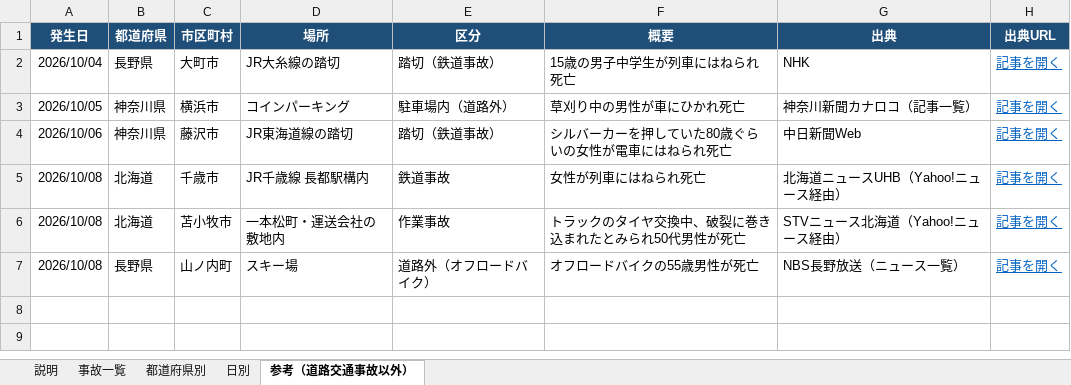
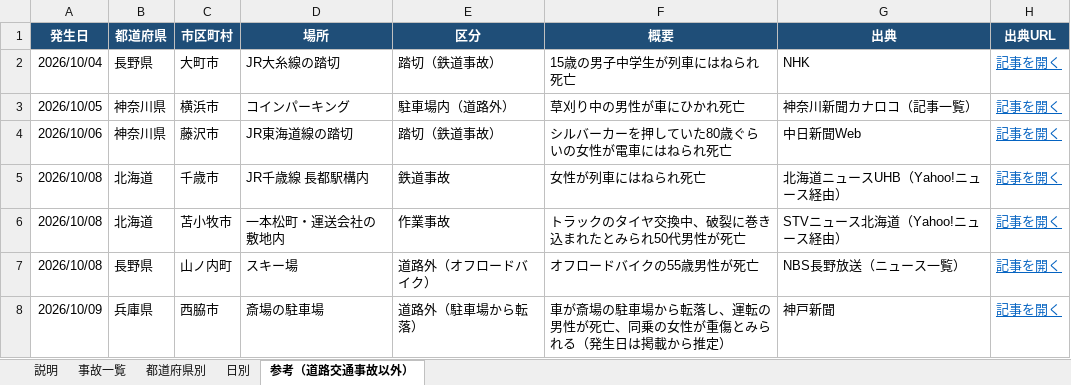
Before and after one commit to shilingmu583-afk/-, an Excel workbook: 全国交通事故データ.xlsx, sheet 参考（道路交通事故以外）, drawn as a sheet; values as stored, in another font and other column widths than the file's, no borders; the diff names each change by its address in the sheet, - before the commit and + after, or states it on an @@ line.

```diff
--- a/全国交通事故データ.xlsx (sheet 参考（道路交通事故以外）)
+++ b/全国交通事故データ.xlsx (sheet 参考（道路交通事故以外）)
+row 8: 2026/10/09 | 兵庫県 | 西脇市 | 斎場の駐車場 | 道路外（駐車場から転落） | 車が斎場の駐車場から転落し、運転の男性が死亡、同乗の女性が重傷とみられる（発生日は掲載から推定） | 神戸新聞 | 記事を開く
```
Also changed, not shown: sheet 事故一覧, sheet 日別, sheet 都道府県別, sheet 説明, formulas that keep their value, 4 other files.
